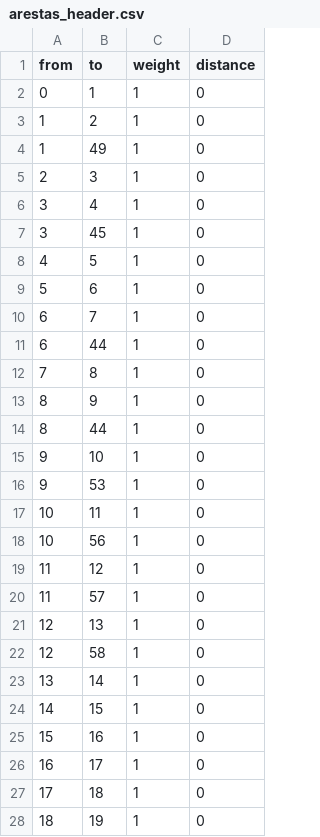
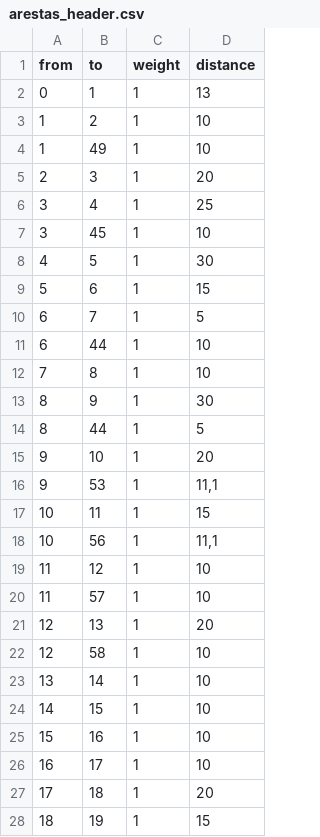
Before and after one commit to Ericles-Porty/UFS.PIBIC.Navegacao-Indoor-Offline, a CSV file: src/data/arestas_header.csv, drawn as a sheet; only a part is shown; the diff covers the shown part only.

```diff
--- a/src/data/arestas_header.csv
+++ b/src/data/arestas_header.csv
@@ -1,28 +1,28 @@
 from,to,weight,distance
-0,1,1,0
-1,2,1,0
-1,49,1,0
-2,3,1,0
-3,4,1,0
-3,45,1,0
-4,5,1,0
-5,6,1,0
-6,7,1,0
-6,44,1,0
-7,8,1,0
-8,9,1,0
-8,44,1,0
-9,10,1,0
-9,53,1,0
-10,11,1,0
-10,56,1,0
-11,12,1,0
-11,57,1,0
-12,13,1,0
-12,58,1,0
-13,14,1,0
-14,15,1,0
-15,16,1,0
-16,17,1,0
-17,18,1,0
-18,19,1,0
+0,1,1,13
+1,2,1,10
+1,49,1,10
+2,3,1,20
+3,4,1,25
+3,45,1,10
+4,5,1,30
+5,6,1,15
+6,7,1,5
+6,44,1,10
+7,8,1,10
+8,9,1,30
+8,44,1,5
+9,10,1,20
+9,53,1,"11,1"
+10,11,1,15
+10,56,1,"11,1"
+11,12,1,10
+11,57,1,10
+12,13,1,20
+12,58,1,10
+13,14,1,10
+14,15,1,10
+15,16,1,10
+16,17,1,10
+17,18,1,20
+18,19,1,15
```
Also changed, not shown: 49 edited cells elsewhere in this file, src/data/vertices_header.csv, 3 other files.
